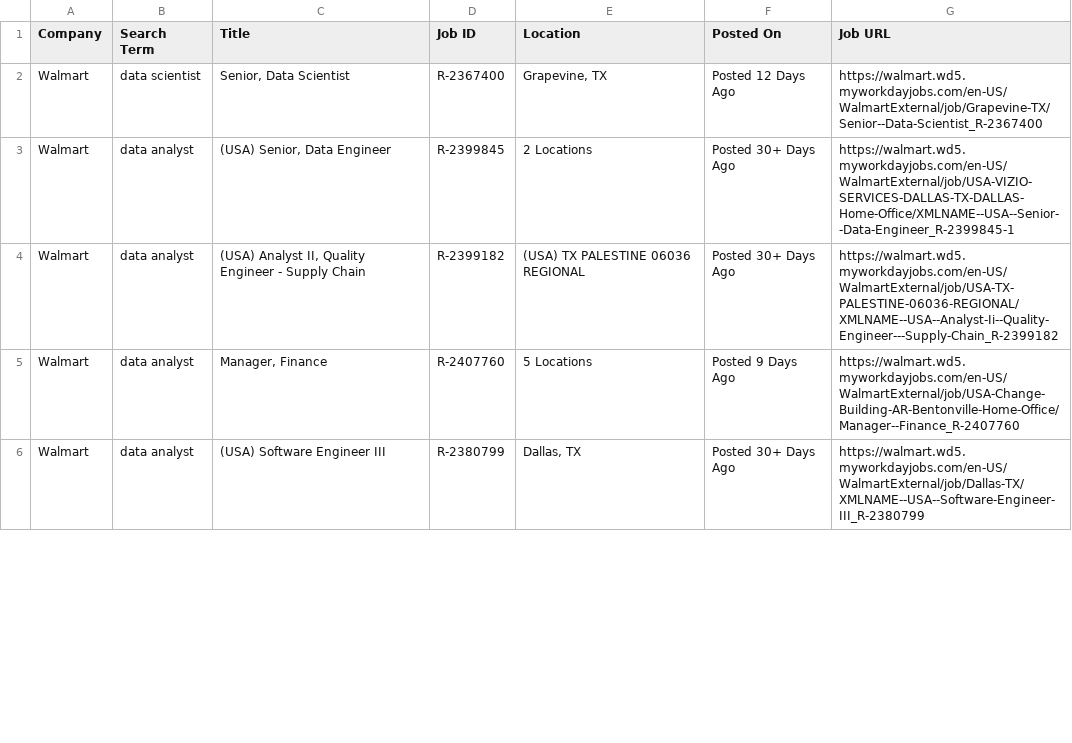
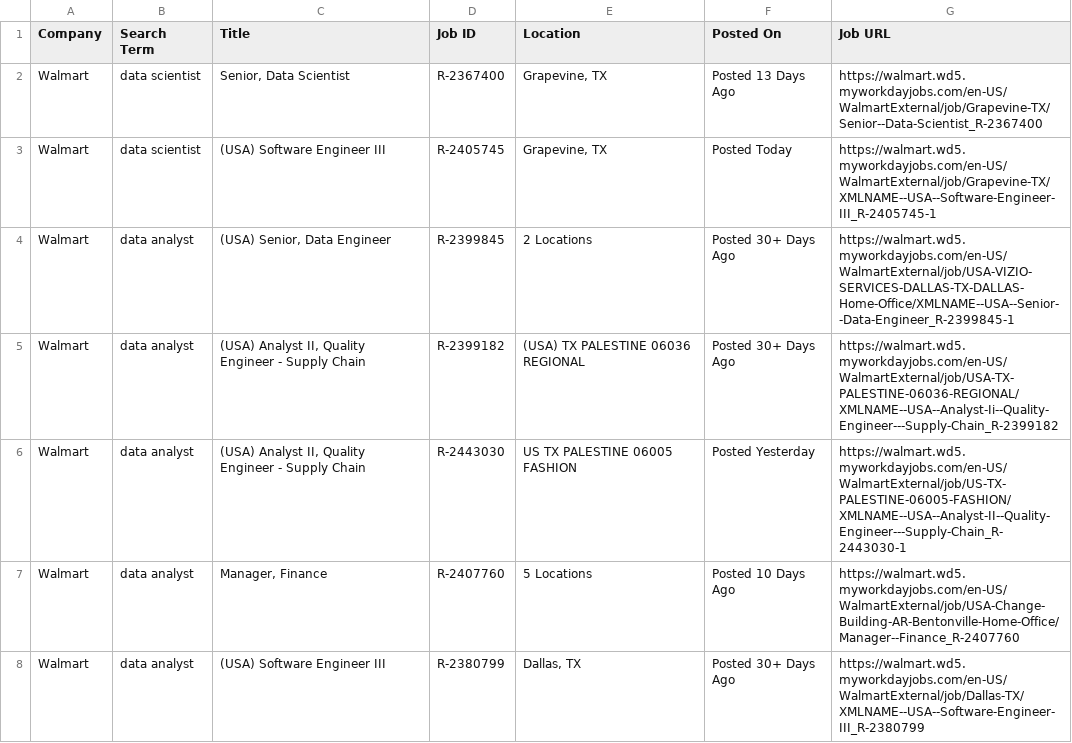
Before and after one commit to melbydick/BUSA521-Capstone, a CSV file: all_jobs.csv, drawn as a sheet; only a part is shown; the diff covers the shown part only.

```diff
--- a/all_jobs.csv
+++ b/all_jobs.csv
@@ -1,6 +1,8 @@
 Company,Search Term,Title,Job ID,Location,Posted On,Job URL
-Walmart,data scientist,"Senior, Data Scientist",R-2367400,"Grapevine, TX",Posted 12 Days Ago,https://walmart.wd5.myworkdayjobs.com/en-US/WalmartExternal/job/Grapevine-TX/Senior--Data-Scientist_R-2367400
+Walmart,data scientist,"Senior, Data Scientist",R-2367400,"Grapevine, TX",Posted 13 Days Ago,https://walmart.wd5.myworkdayjobs.com/en-US/WalmartExternal/job/Grapevine-TX/Senior--Data-Scientist_R-2367400
+Walmart,data scientist,(USA) Software Engineer III,R-2405745,"Grapevine, TX",Posted Today,https://walmart.wd5.myworkdayjobs.com/en-US/WalmartExternal/job/Grapevine-TX/XMLNAME--USA--Software-Engineer-III_R-2405745-1
 Walmart,data analyst,"(USA) Senior, Data Engineer",R-2399845,2 Locations,Posted 30+ Days Ago,https://walmart.wd5.myworkdayjobs.com/en-US/WalmartExternal/job/USA-VIZIO-SERVICES-DALLAS-TX-DALLAS-Home-Office/XMLNAME--USA--Senior--Data-Engineer_R-2399845-1
 Walmart,data analyst,"(USA) Analyst II, Quality Engineer - Supply Chain",R-2399182,(USA) TX PALESTINE 06036 REGIONAL,Posted 30+ Days Ago,https://walmart.wd5.myworkdayjobs.com/en-US/WalmartExternal/job/USA-TX-PALESTINE-06036-REGIONAL/XMLNAME--USA--Analyst-Ii--Quality-Engineer---Supply-Chain_R-2399182
-Walmart,data analyst,"Manager, Finance",R-2407760,5 Locations,Posted 9 Days Ago,https://walmart.wd5.myworkdayjobs.com/en-US/WalmartExternal/job/USA-Change-Building-AR-Bentonville-Home-Office/Manager--Finance_R-2407760
+Walmart,data analyst,"(USA) Analyst II, Quality Engineer - Supply Chain",R-2443030,US TX PALESTINE 06005 FASHION,Posted Yesterday,https://walmart.wd5.myworkdayjobs.com/en-US/WalmartExternal/job/US-TX-PALESTINE-06005-FASHION/XMLNAME--USA--Analyst-II--Quality-Engineer---Supply-Chain_R-2443030-1
+Walmart,data analyst,"Manager, Finance",R-2407760,5 Locations,Posted 10 Days Ago,https://walmart.wd5.myworkdayjobs.com/en-US/WalmartExternal/job/USA-Change-Building-AR-Bentonville-Home-Office/Manager--Finance_R-2407760
 Walmart,data analyst,(USA) Software Engineer III,R-2380799,"Dallas, TX",Posted 30+ Days Ago,https://walmart.wd5.myworkdayjobs.com/en-US/WalmartExternal/job/Dallas-TX/XMLNAME--USA--Software-Engineer-III_R-2380799
```
Also changed, not shown: 10 added rows, 2 removed rows and 96 edited cells elsewhere in this file.
